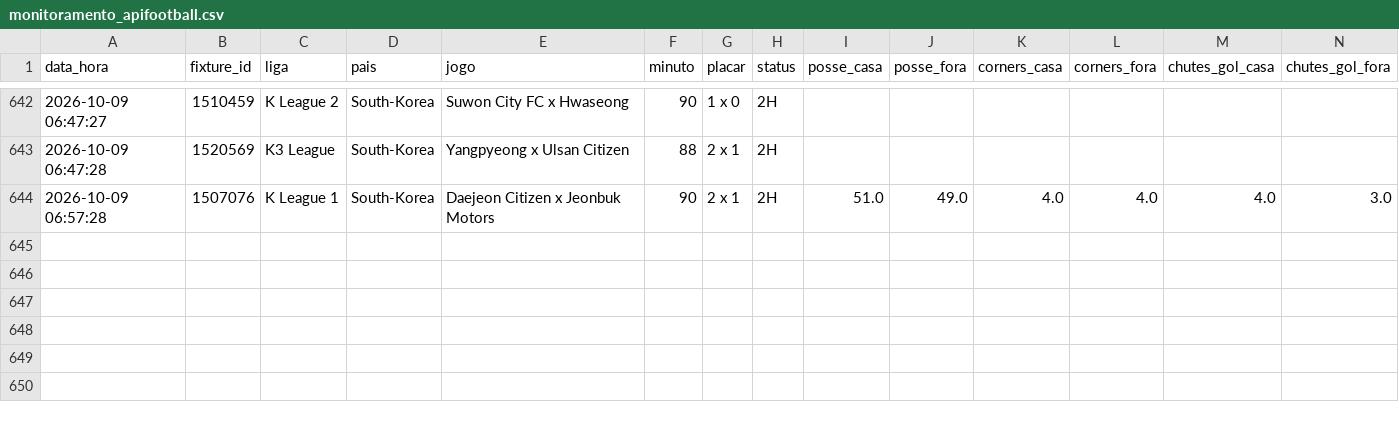
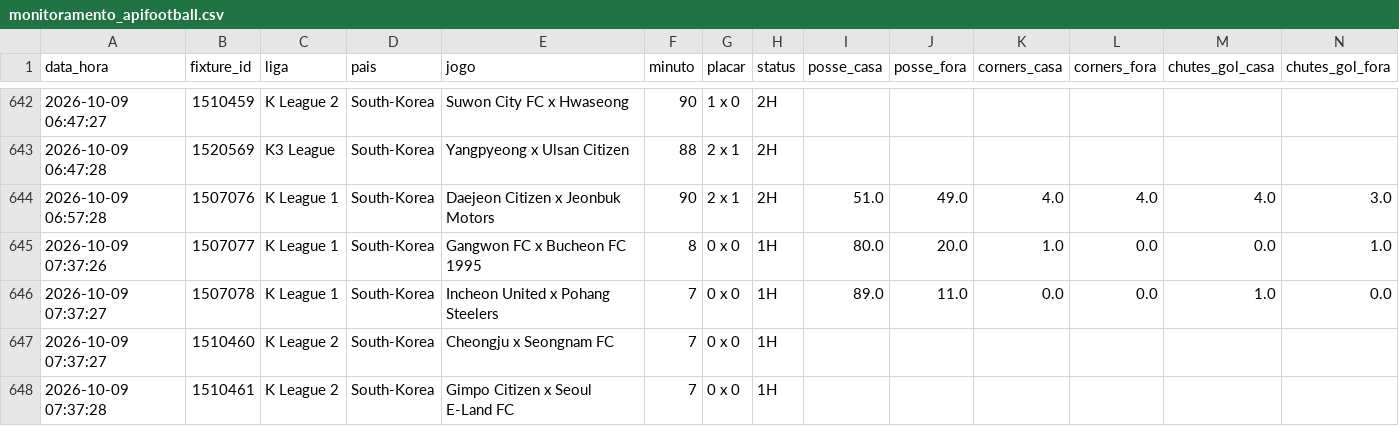
Before and after one commit to ehvvlc-stack/smart-sport-analyzer, a CSV file: data/monitoramento_apifootball.csv, drawn as a sheet; only a part is shown, gaps mark what is left out; rows hold the shown columns only; the diff names each change by its address in the sheet, - before the commit and + after, or states it on an @@ line.

```diff
--- a/data/monitoramento_apifootball.csv
+++ b/data/monitoramento_apifootball.csv
+row 645: 2026-10-09 07:37:26 | 1507077 | K League 1 | South-Korea | Gangwon FC x Bucheon FC 1995 | 8 | 0 x 0 | 1H | 80.0 | 20.0 | 1.0 | 0.0 | 0.0 | 1.0
+row 646: 2026-10-09 07:37:27 | 1507078 | K League 1 | South-Korea | Incheon United x Pohang Steelers | 7 | 0 x 0 | 1H | 89.0 | 11.0 | 0.0 | 0.0 | 1.0 | 0.0
+row 647: 2026-10-09 07:37:27 | 1510460 | K League 2 | South-Korea | Cheongju x Seongnam FC | 7 | 0 x 0 | 1H
+row 648: 2026-10-09 07:37:28 | 1510461 | K League 2 | South-Korea | Gimpo Citizen x Seoul E-Land FC | 7 | 0 x 0 | 1H
```
